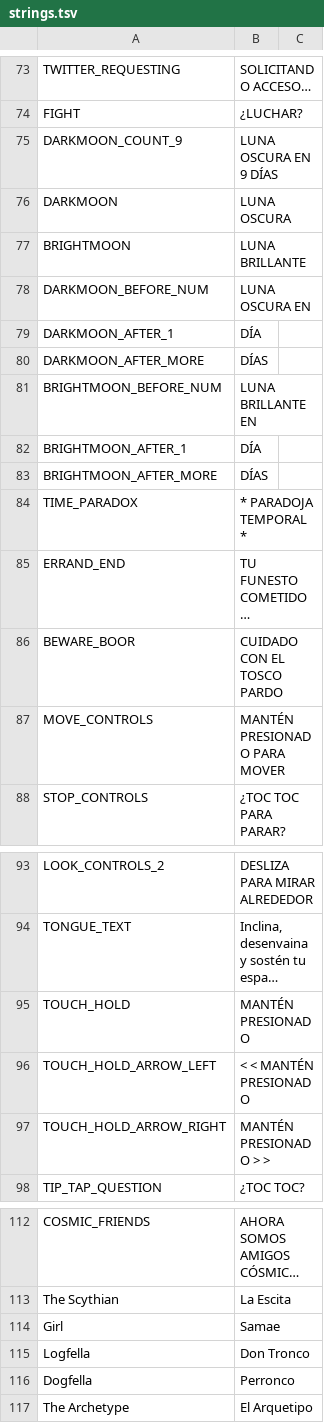
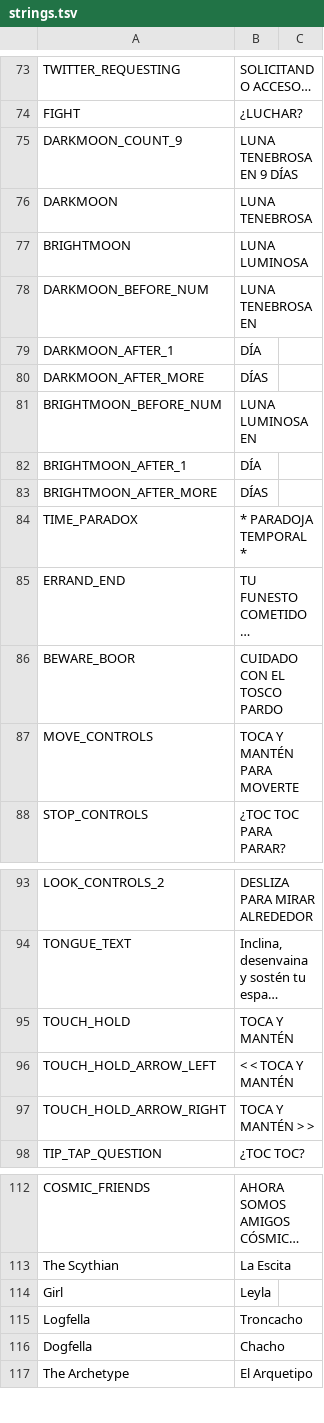
Before and after one commit to cesardeg/sworcery-spanish, a TSV file: locales/strings.tsv, drawn as a sheet; only a part is shown, gaps mark what is left out; long unchanged cells end in …; the diff names each change by its address in the sheet, - before the commit and + after, or states it on an @@ line.

```diff
--- a/locales/strings.tsv
+++ b/locales/strings.tsv
-B75: LUNA OSCURA EN 9 DÍAS
+B75: LUNA TENEBROSA EN 9 DÍAS
-B76: LUNA OSCURA
+B76: LUNA TENEBROSA
-B77: LUNA BRILLANTE
+B77: LUNA LUMINOSA
-B78: LUNA OSCURA EN
+B78: LUNA TENEBROSA EN
-B81: LUNA BRILLANTE EN
+B81: LUNA LUMINOSA EN
-B87: MANTÉN PRESIONADO PARA MOVER
+B87: TOCA Y MANTÉN PARA MOVERTE
-B95: MANTÉN PRESIONADO
+B95: TOCA Y MANTÉN
-B96: < < MANTÉN PRESIONADO
+B96: < < TOCA Y MANTÉN
-B97: MANTÉN PRESIONADO > >
+B97: TOCA Y MANTÉN > >
-B114: Samae
+B114: Leyla
-B115: Don Tronco
+B115: Troncacho
-B116: Perronco
+B116: Chacho
```
Also changed, not shown: locales/dialog.tsv.
